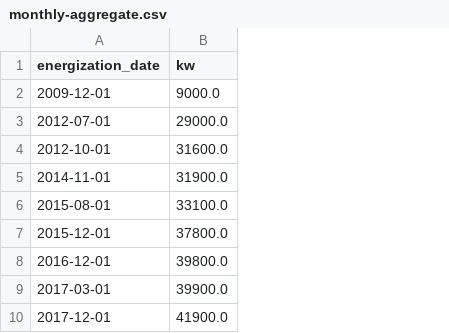
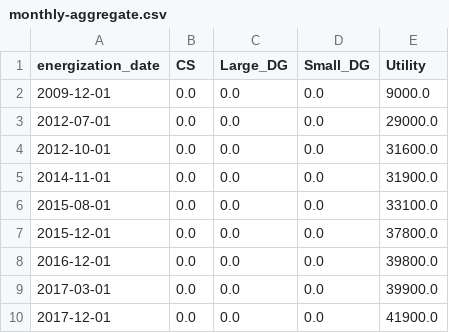
Before and after one commit to chihacknight/il-solar-map, a CSV file: data/v2/final/monthly-aggregate.csv, drawn as a sheet; only a part is shown; removed rows and columns are numbered as before the commit, all else as after; the diff names each change by its address in the sheet, - before the commit and + after, or states it on an @@ line.

Commit message:
finalized data with pandas pivot(), final polish to time series chart, text updates

```diff
--- a/data/v2/final/monthly-aggregate.csv
+++ b/data/v2/final/monthly-aggregate.csv
-column B (kw), rows 2-10: 9000.0 | 29000.0 | 31600.0 | 31900.0 | 33100.0 | 37800.0 | 39800.0 | 39900.0 | 41900.0
+column B (CS), rows 2-10: all 0.0
+column C (Large_DG), rows 2-10: all 0.0
+column D (Small_DG), rows 2-10: all 0.0
+column E (Utility), rows 2-10: 9000.0 | 29000.0 | 31600.0 | 31900.0 | 33100.0 | 37800.0 | 39800.0 | 39900.0 | 41900.0
```
Also changed, not shown: 6 other files.
